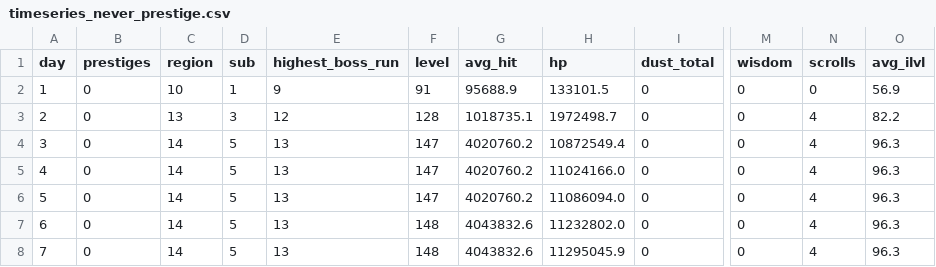
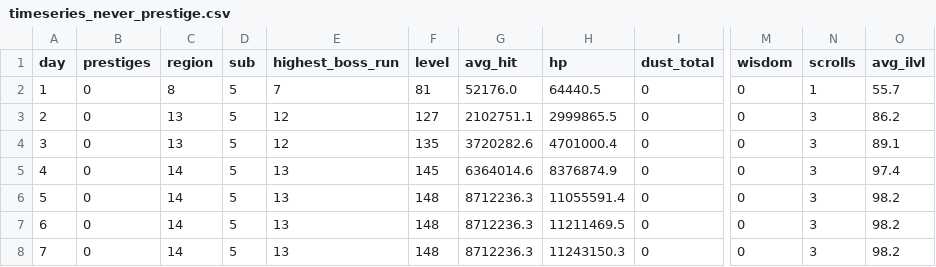
Before and after one commit to polmasanas/dark-fantasy-idle-rpg, a CSV file: Tools/BalanceSim/results/timeseries_never_prestige.csv, drawn as a sheet; only a part is shown, gaps mark what is left out; the diff covers the shown part only; the diff names each change by its address in the sheet, - before the commit and + after, or states it on an @@ line.

```diff
--- a/Tools/BalanceSim/results/timeseries_never_prestige.csv
+++ b/Tools/BalanceSim/results/timeseries_never_prestige.csv
-C2 (region): 10
+C2 (region): 8
-D2 (sub): 1
+D2 (sub): 5
-E2 (highest_boss_run): 9
+E2 (highest_boss_run): 7
-F2 (level): 91
+F2 (level): 81
-G2 (avg_hit): 95688.9
+G2 (avg_hit): 52176.0
-H2 (hp): 133101.5
+H2 (hp): 64440.5
-N2 (scrolls): 0
+N2 (scrolls): 1
-O2 (avg_ilvl): 56.9
+O2 (avg_ilvl): 55.7
-D3 (sub): 3
+D3 (sub): 5
-F3 (level): 128
+F3 (level): 127
-G3 (avg_hit): 1018735.1
+G3 (avg_hit): 2102751.1
-H3 (hp): 1972498.7
+H3 (hp): 2999865.5
-N3:N8 (scrolls): 4
+N3:N8 (scrolls): 3
-O3 (avg_ilvl): 82.2
+O3 (avg_ilvl): 86.2
-C4 (region): 14
+C4 (region): 13
-E4 (highest_boss_run): 13
+E4 (highest_boss_run): 12
-F4 (level): 147
+F4 (level): 135
-G4 (avg_hit): 4020760.2
+G4 (avg_hit): 3720282.6
-H4 (hp): 10872549.4
+H4 (hp): 4701000.4
-O4 (avg_ilvl): 96.3
+O4 (avg_ilvl): 89.1
-F5 (level): 147
+F5 (level): 145
-G5 (avg_hit): 4020760.2
+G5 (avg_hit): 6364014.6
-H5 (hp): 11024166.0
+H5 (hp): 8376874.9
-O5 (avg_ilvl): 96.3
+O5 (avg_ilvl): 97.4
-F6 (level): 147
+F6 (level): 148
-G6 (avg_hit): 4020760.2
+G6 (avg_hit): 8712236.3
-H6 (hp): 11086094.0
+H6 (hp): 11055591.4
-O6:O8 (avg_ilvl): 96.3
+O6:O8 (avg_ilvl): 98.2
-G7:G8 (avg_hit): 4043832.6
+G7:G8 (avg_hit): 8712236.3
-H7 (hp): 11232802.0
+H7 (hp): 11211469.5
-H8 (hp): 11295045.9
+H8 (hp): 11243150.3
```
Also changed, not shown: 127 edited cells elsewhere in this file, Tools/BalanceSim/results/timeseries_active.csv, Tools/BalanceSim/results/timeseries_casual.csv, 10 other files.
